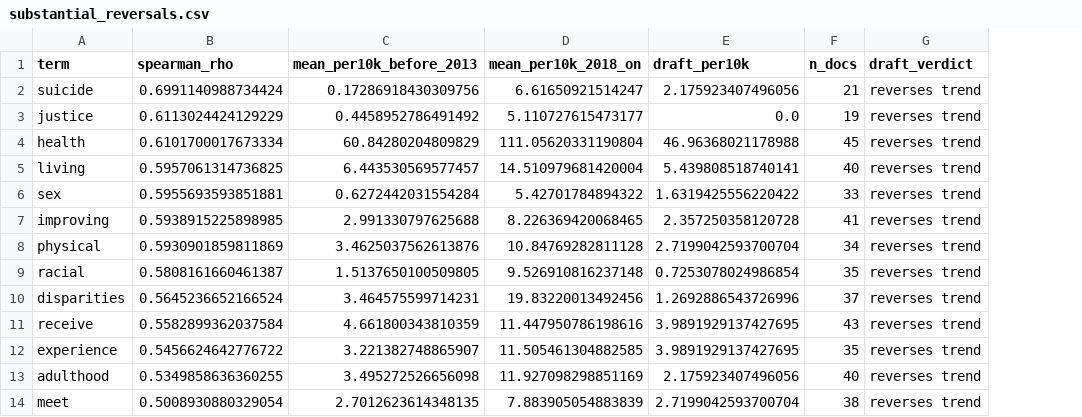
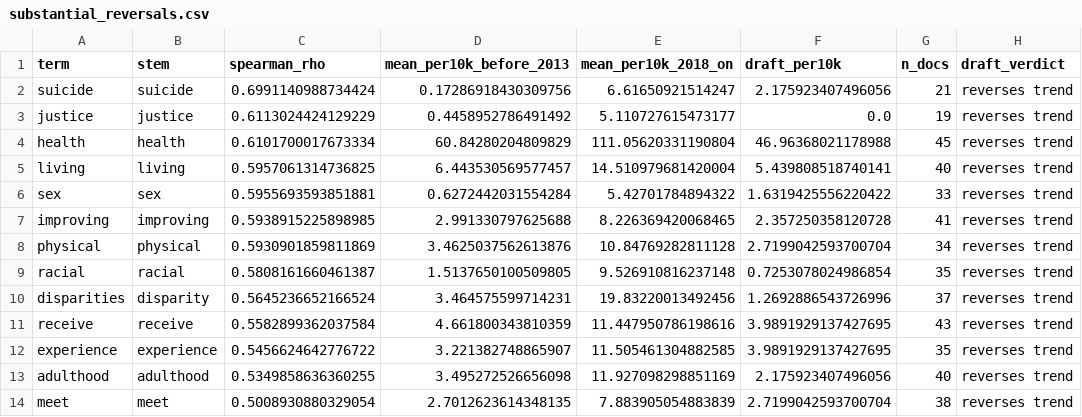
Before and after one commit to IMAF-and-H-Consulting/iacc-linguistic-comparison, a CSV file: outputs/iacc_linguistic/substantial_reversals.csv, drawn as a sheet; the diff names each change by its address in the sheet, - before the commit and + after, or states it on an @@ line.

Commit message:
Replace hold-out reversal control with walk-forward control; add pairwise plan-change analysis
The old leave-one-out control scored every document against a fixed 2018+ window, which puts pre-window documents on the reversing side of any time trend by construction. The walk-forward control refits on each document's own past with its own trailing 8-year window: 28 earlier documents reverse 25.0-75.9% of their trend sets (median 48.2%), draft 68.8%, rank 2 of 29. Adds the baseline-free pairwise check (386-term vocabulary, each plan vs its predecessor): the draft changes 62.2% by 2x or more, the largest step in the series, while SP-2023 leads the strict pairwise reversal rule.

Also: freeze SURFACE/TITLECASE maps after the corpus pass, join the control on stems not display labels, add per-term audit trail (reversal_control_by_term.csv) with a consistency assertion, and fix report float formatting and explorer wording.

```diff
--- a/outputs/iacc_linguistic/substantial_reversals.csv
+++ b/outputs/iacc_linguistic/substantial_reversals.csv
+column B (stem), rows 2-14: suicide | justice | health | living | sex | improving | physical | racial | disparity | receive | experience | adulthood | meet
```
Also changed, not shown: outputs/iacc_linguistic/draft_sections.csv, 14 other files.
